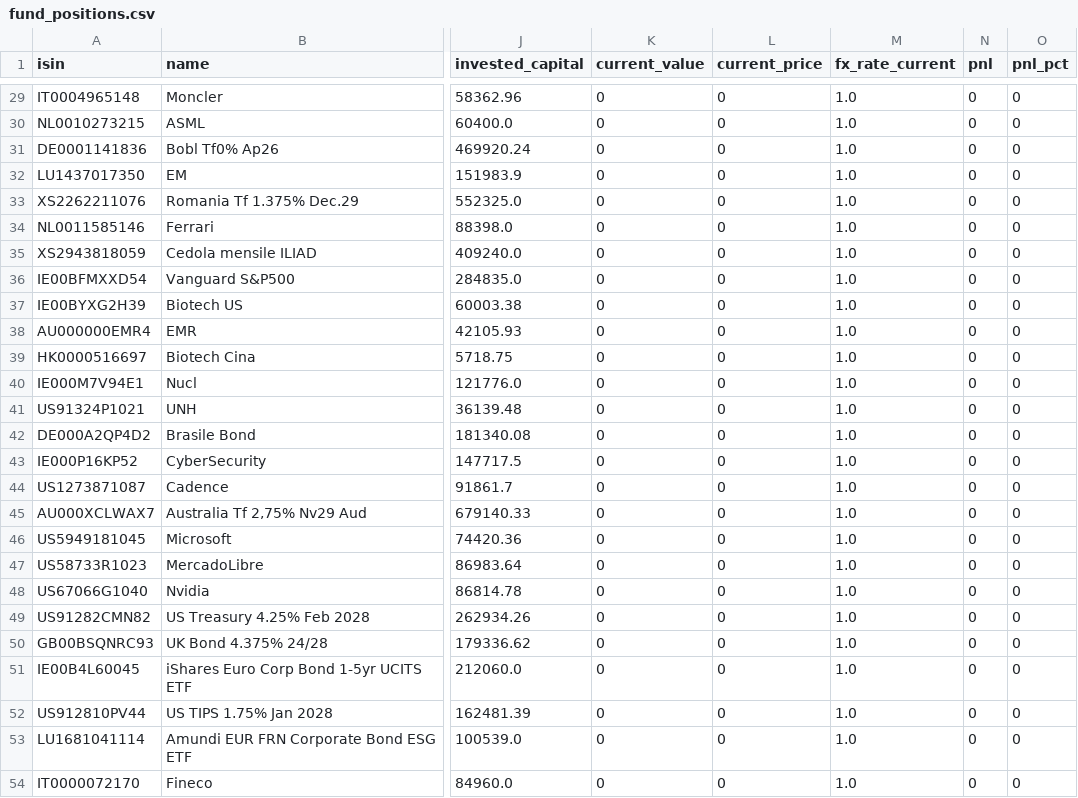
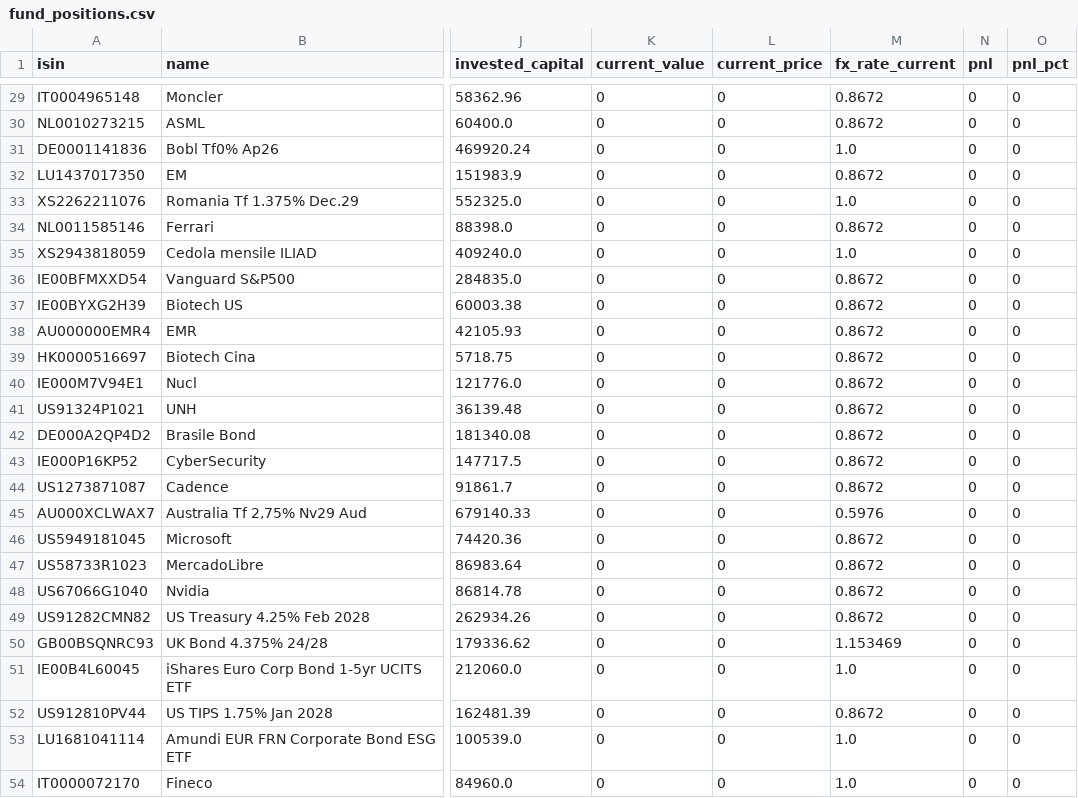
Before and after one commit to Sbirrondi/sfc-portfolio-tracker, a CSV file: data/fund_positions.csv, drawn as a sheet; only a part is shown, gaps mark what is left out; the diff covers the shown part only; the diff names each change by its address in the sheet, - before the commit and + after, or states it on an @@ line.

```diff
--- a/data/fund_positions.csv
+++ b/data/fund_positions.csv
-M29:M30 (fx_rate_current): 1.0
+M29:M30 (fx_rate_current): 0.8672
-M32 (fx_rate_current): 1.0
+M32 (fx_rate_current): 0.8672
-M34 (fx_rate_current): 1.0
+M34 (fx_rate_current): 0.8672
-M36:M44 (fx_rate_current): 1.0
+M36:M44 (fx_rate_current): 0.8672
-M45 (fx_rate_current): 1.0
+M45 (fx_rate_current): 0.5976
-M46:M49 (fx_rate_current): 1.0
+M46:M49 (fx_rate_current): 0.8672
-M50 (fx_rate_current): 1.0
+M50 (fx_rate_current): 1.153469
-M52 (fx_rate_current): 1.0
+M52 (fx_rate_current): 0.8672
```
Also changed, not shown: 23 edited cells elsewhere in this file.
